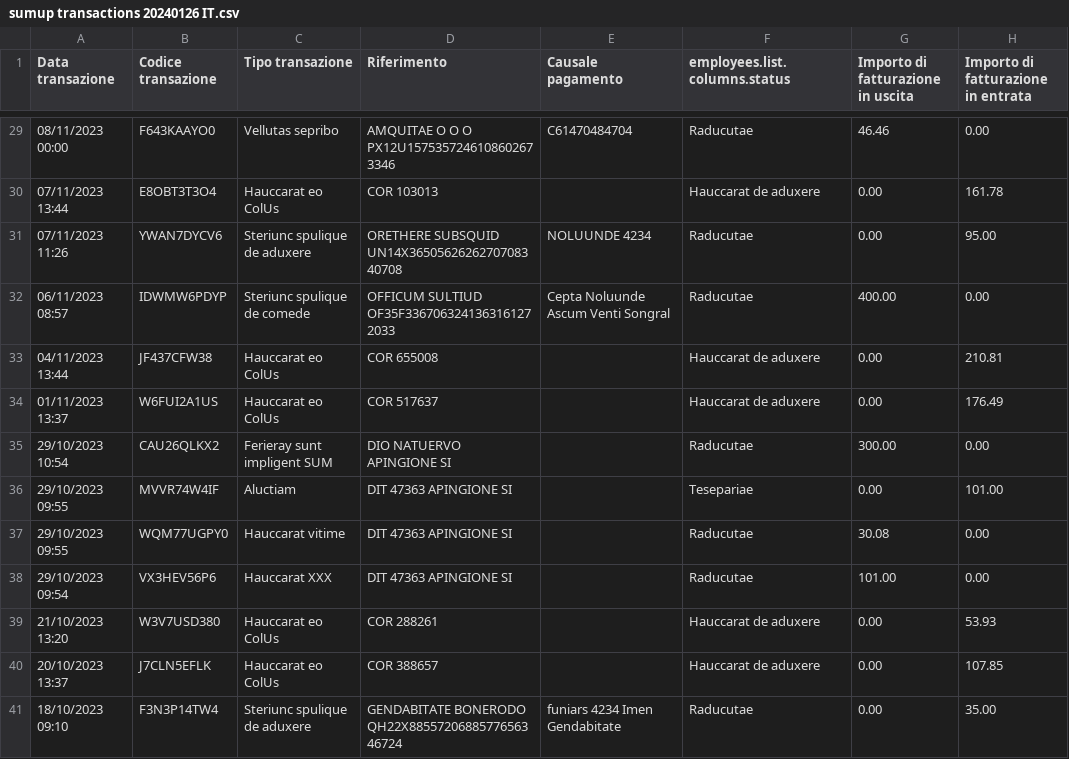
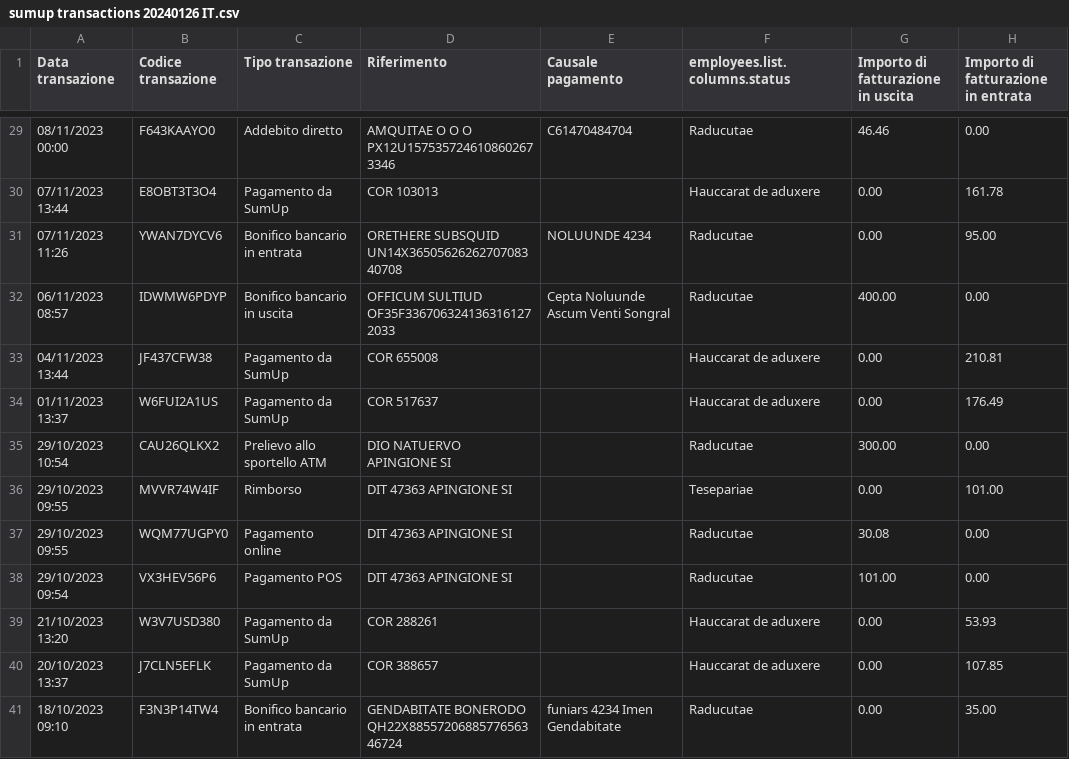
Before and after one commit to BananaAccounting/Universal, a CSV file: extensions/import/sumup/sumup transactions 20240126 IT.csv, drawn as a sheet; only a part is shown, gaps mark what is left out; the diff covers the shown part only; the diff names each change by its address in the sheet, - before the commit and + after, or states it on an @@ line.

```diff
--- a/extensions/import/sumup/sumup transactions 20240126 IT.csv
+++ b/extensions/import/sumup/sumup transactions 20240126 IT.csv
-C29 (Tipo transazione): Vellutas sepribo
+C29 (Tipo transazione): Addebito diretto
-C30 (Tipo transazione): Hauccarat eo ColUs
+C30 (Tipo transazione): Pagamento da SumUp
-C31 (Tipo transazione): Steriunc spulique de aduxere
+C31 (Tipo transazione): Bonifico bancario in entrata
-C32 (Tipo transazione): Steriunc spulique de comede
+C32 (Tipo transazione): Bonifico bancario in uscita
-C33:C34 (Tipo transazione): Hauccarat eo ColUs
+C33:C34 (Tipo transazione): Pagamento da SumUp
-C35 (Tipo transazione): Ferieray sunt impligent SUM
+C35 (Tipo transazione): Prelievo allo sportello ATM
-C36 (Tipo transazione): Aluctiam
+C36 (Tipo transazione): Rimborso
-C37 (Tipo transazione): Hauccarat vitime
+C37 (Tipo transazione): Pagamento online
-C38 (Tipo transazione): Hauccarat XXX
+C38 (Tipo transazione): Pagamento POS
-C39:C40 (Tipo transazione): Hauccarat eo ColUs
+C39:C40 (Tipo transazione): Pagamento da SumUp
-C41 (Tipo transazione): Steriunc spulique de aduxere
+C41 (Tipo transazione): Bonifico bancario in entrata
```
Also changed, not shown: 39 edited cells elsewhere in this file.
